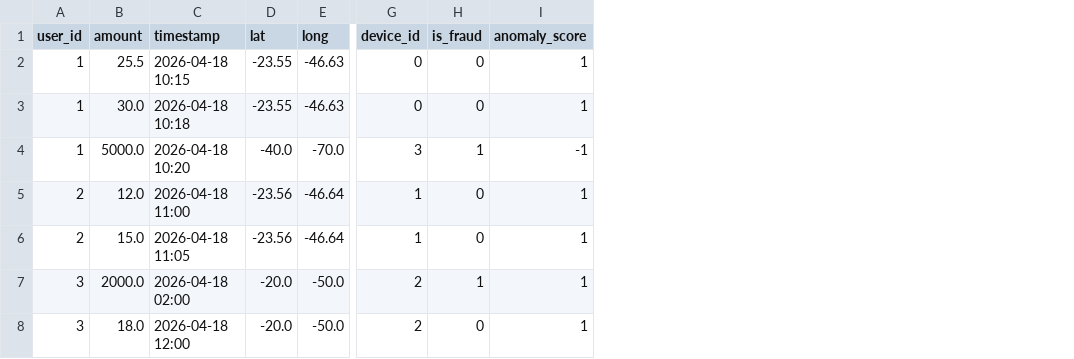
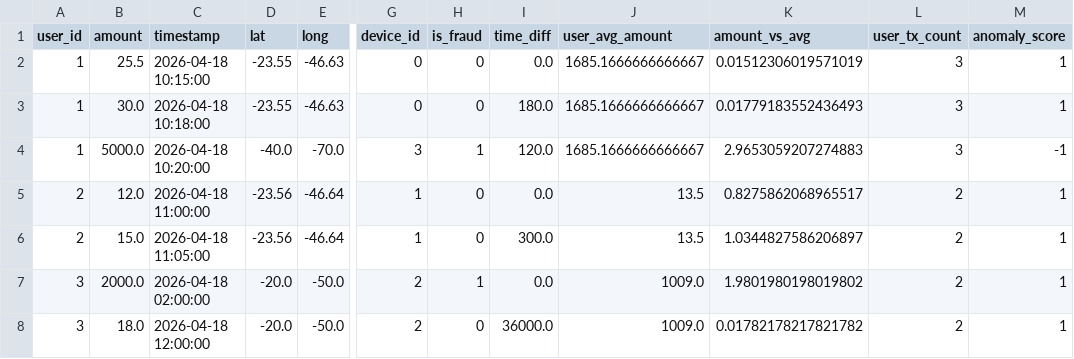
Before and after one commit to TecleOpne-Tercillian/fraud-detection-system, a CSV file: data/transactions_with_predictions.csv, drawn as a sheet; only a part is shown, gaps mark what is left out; the diff names each change by its address in the sheet, - before the commit and + after, or states it on an @@ line.

```diff
--- a/data/transactions_with_predictions.csv
+++ b/data/transactions_with_predictions.csv
+column I (time_diff), rows 2-8: 0.0 | 180.0 | 120.0 | 0.0 | 300.0 | 0.0 | 36000.0
+column J (user_avg_amount), rows 2-8: 1685.1666666666667 | 1685.1666666666667 | 1685.1666666666667 | 13.5 | 13.5 | 1009.0 | 1009.0
+column K (amount_vs_avg), rows 2-8: 0.01512306019571019 | 0.01779183552436493 | 2.9653059207274883 | 0.8275862068965517 | 1.0344827586206897 | 1.9801980198019802 | 0.01782178217821782
+column L (user_tx_count), rows 2-8: 3 | 3 | 3 | 2 | 2 | 2 | 2
-C2 (timestamp): 2026-04-18 10:15
+C2 (timestamp): 2026-04-18 10:15:00
-C3 (timestamp): 2026-04-18 10:18
+C3 (timestamp): 2026-04-18 10:18:00
-C4 (timestamp): 2026-04-18 10:20
+C4 (timestamp): 2026-04-18 10:20:00
-C5 (timestamp): 2026-04-18 11:00
+C5 (timestamp): 2026-04-18 11:00:00
-C6 (timestamp): 2026-04-18 11:05
+C6 (timestamp): 2026-04-18 11:05:00
-C7 (timestamp): 2026-04-18 02:00
+C7 (timestamp): 2026-04-18 02:00:00
-C8 (timestamp): 2026-04-18 12:00
+C8 (timestamp): 2026-04-18 12:00:00
```
Also changed, not shown: 1 other file.
